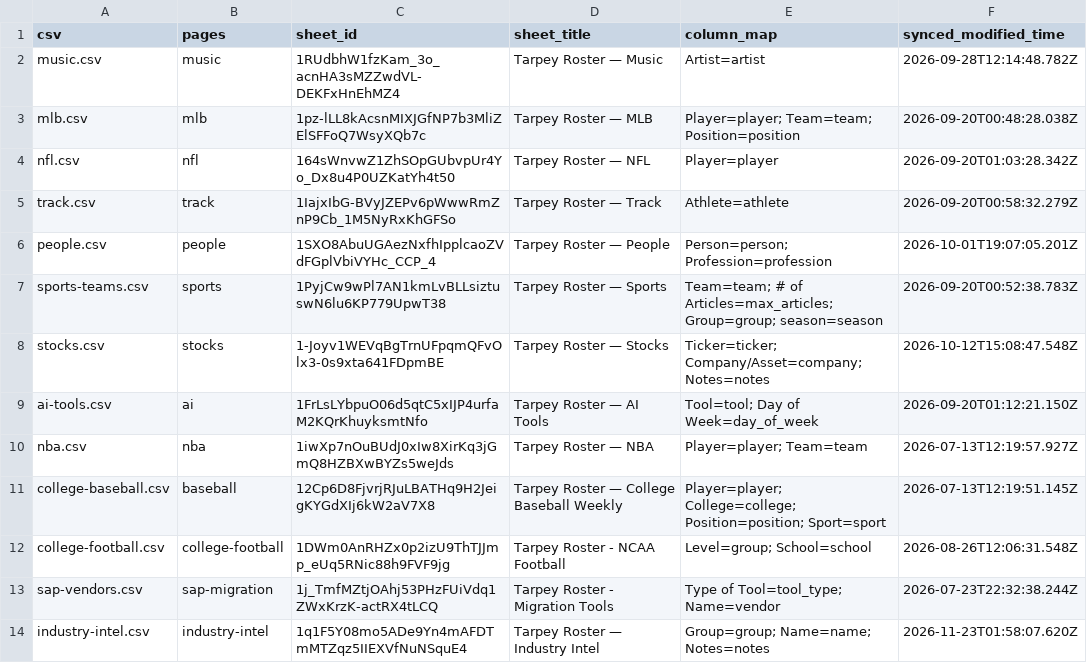
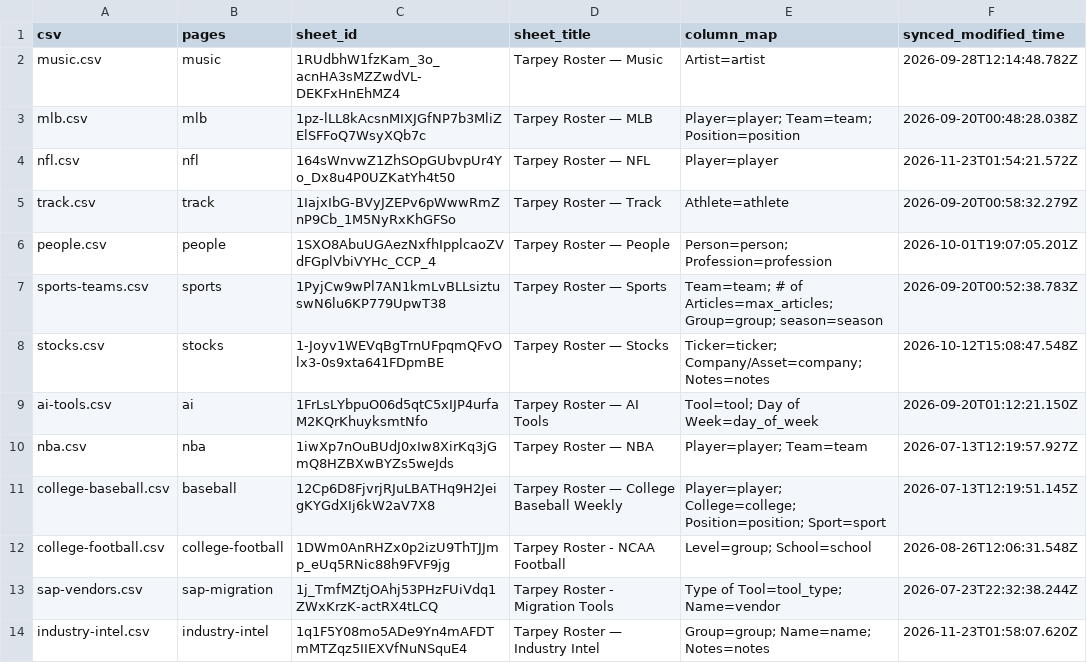
Before and after one commit to tarpeyjr-netizen/tarpey-daily-brief, a CSV file: jobs/rosters/_sync.csv, drawn as a sheet.

```diff
--- a/jobs/rosters/_sync.csv
+++ b/jobs/rosters/_sync.csv
@@ -3,3 +3,3 @@ music.csv,music,1RUdbhW1fzKam_3o_acnHA3sMZZwdVL-DEKFxHnEhMZ4,Tarpey Roster — M
 mlb.csv,mlb,1pz-lLL8kAcsnMIXJGfNP7b3MliZElSFFoQ7WsyXQb7c,Tarpey Roster — MLB,Player=player; Team=team; Position=position,2026-09-20T00:48:28.038Z
-nfl.csv,nfl,164sWnvwZ1ZhSOpGUbvpUr4Yo_Dx8u4P0UZKatYh4t50,Tarpey Roster — NFL,Player=player,2026-09-20T01:03:28.342Z
+nfl.csv,nfl,164sWnvwZ1ZhSOpGUbvpUr4Yo_Dx8u4P0UZKatYh4t50,Tarpey Roster — NFL,Player=player,2026-11-23T01:54:21.572Z
 track.csv,track,1IajxIbG-BVyJZEPv6pWwwRmZnP9Cb_1M5NyRxKhGFSo,Tarpey Roster — Track,Athlete=athlete,2026-09-20T00:58:32.279Z
```
Also changed, not shown: jobs/rosters/nfl.csv.
